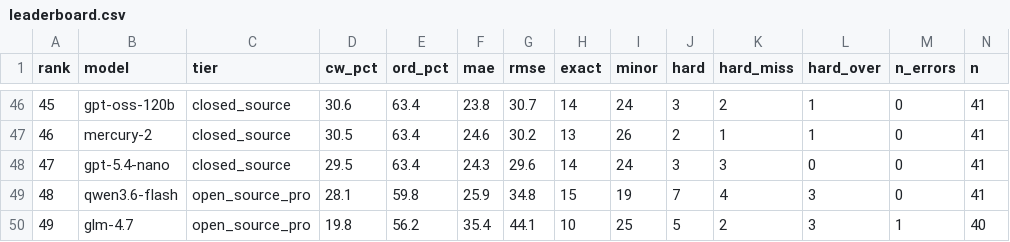
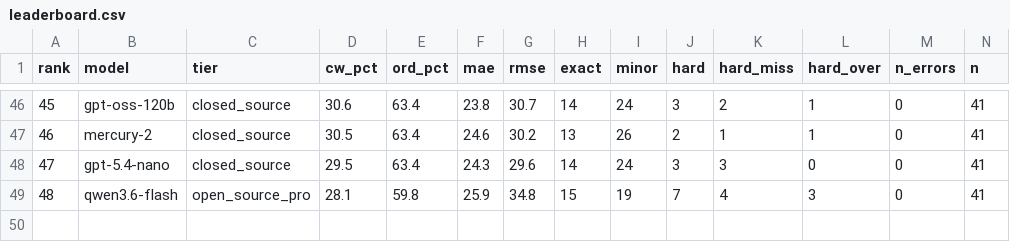
Before and after one commit to Nextron-Labs/thor-ai-benchmarks, a CSV file: combined/leaderboard.csv, drawn as a sheet; only a part is shown, gaps mark what is left out; rows hold the shown columns only; the diff names each change by its address in the sheet, - before the commit and + after, or states it on an @@ line.

Commit message:
Update leaderboard (48 models)

```diff
--- a/combined/leaderboard.csv
+++ b/combined/leaderboard.csv
-row 50: 49 | glm-4.7 | open_source_pro | 19.8 | 56.2 | 35.4 | 44.1 | 10 | 25 | 5 | 2 | 3 | 1 | 40
```
Also changed, not shown: 7 other files.
